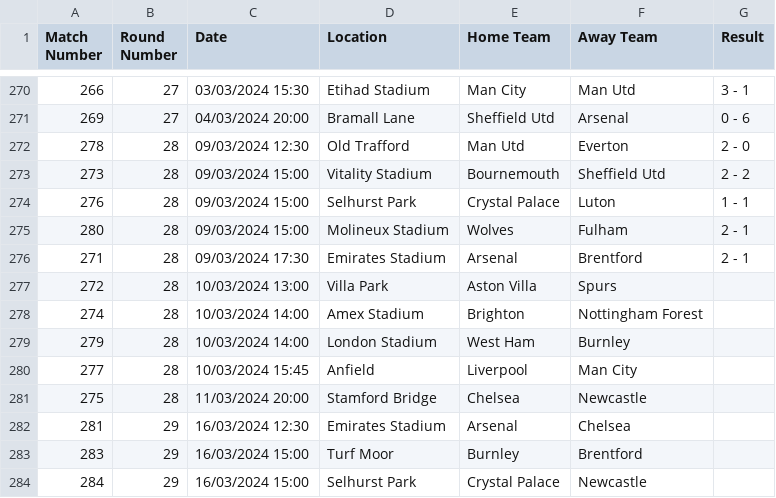
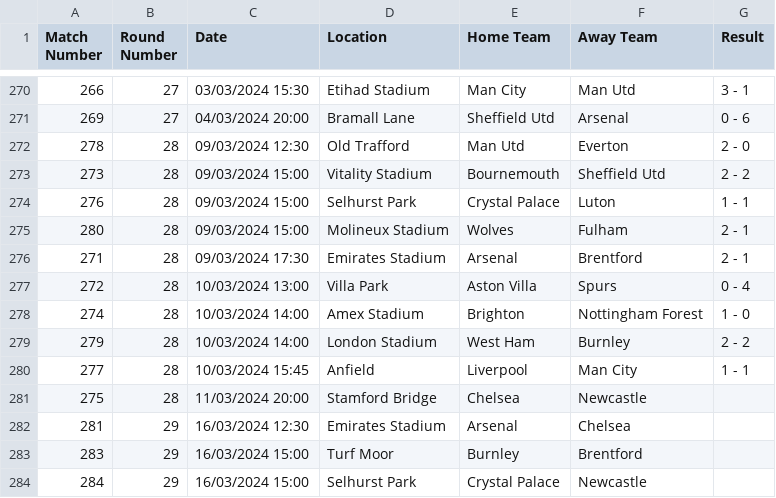
Before and after one commit to jcmgray/proggyleg, a CSV file: proggyleg/data/epl-2023-UTC.csv, drawn as a sheet; only a part is shown, gaps mark what is left out.

Commit message:
Update epl-2023-UTC.csv

```diff
--- a/proggyleg/data/epl-2023-UTC.csv
+++ b/proggyleg/data/epl-2023-UTC.csv
@@ -276,6 +276,6 @@ Match Number,Round Number,Date,Location,Home Team,Away Team,Result
 271,28,09/03/2024 17:30,Emirates Stadium,Arsenal,Brentford,2 - 1
-272,28,10/03/2024 13:00,Villa Park,Aston Villa,Spurs,
-274,28,10/03/2024 14:00,Amex Stadium,Brighton,Nottingham Forest,
-279,28,10/03/2024 14:00,London Stadium,West Ham,Burnley,
-277,28,10/03/2024 15:45,Anfield,Liverpool,Man City,
+272,28,10/03/2024 13:00,Villa Park,Aston Villa,Spurs,0 - 4
+274,28,10/03/2024 14:00,Amex Stadium,Brighton,Nottingham Forest,1 - 0
+279,28,10/03/2024 14:00,London Stadium,West Ham,Burnley,2 - 2
+277,28,10/03/2024 15:45,Anfield,Liverpool,Man City,1 - 1
 275,28,11/03/2024 20:00,Stamford Bridge,Chelsea,Newcastle,
```
